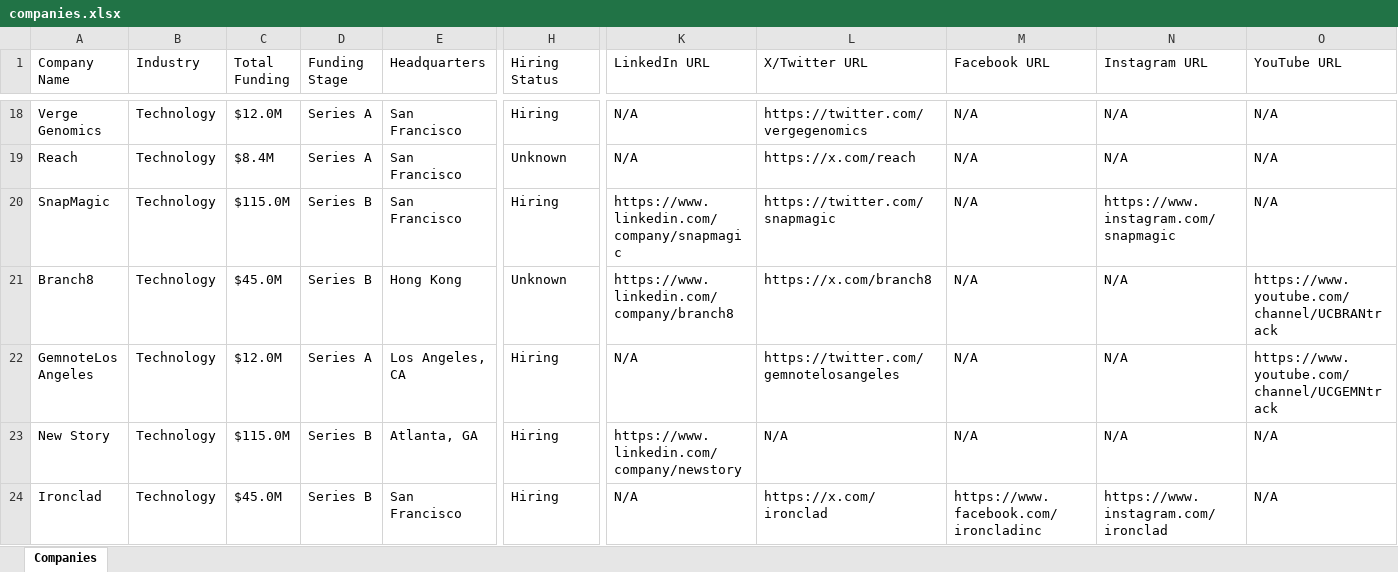
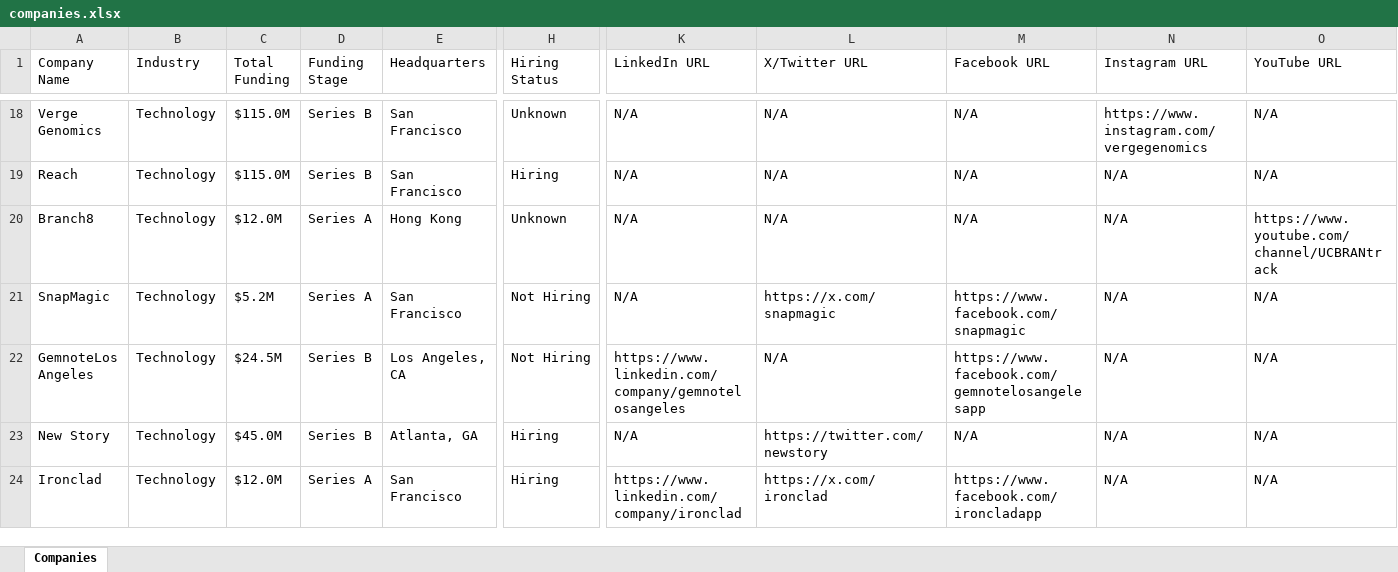
Before and after one commit to usergit535/talent_intelligence_project_2, an Excel workbook: output/companies.xlsx, sheet Companies, drawn as a sheet; only a part is shown, gaps mark what is left out; values as stored, in another font and other column widths than the file's, no cell formats; removed rows and columns are numbered as before the commit, all else as after; rows hold the shown columns only; the diff covers the shown part only; the diff names each change by its address in the sheet, - before the commit and + after, or states it on an @@ line.

```diff
--- a/output/companies.xlsx (sheet Companies)
+++ b/output/companies.xlsx (sheet Companies)
-C18 (Total Funding): $12.0M
+C18 (Total Funding): $115.0M
-D18:D19 (Funding Stage): Series A
+D18:D19 (Funding Stage): Series B
-H18 (Hiring Status): Hiring
+H18 (Hiring Status): Unknown
-L18 (X/Twitter URL): https://twitter.com/vergegenomics
+L18 (X/Twitter URL): N/A
-N18 (Instagram URL): N/A
+N18 (Instagram URL): https://www.instagram.com/vergegenomics
-C19 (Total Funding): $8.4M
+C19 (Total Funding): $115.0M
-H19 (Hiring Status): Unknown
+H19 (Hiring Status): Hiring
-L19 (X/Twitter URL): https://x.com/reach
+L19 (X/Twitter URL): N/A
-row 20: SnapMagic | Technology | $115.0M | Series B | San Francisco | Hiring | https://www.linkedin.com/company/snapmagic | https://twitter.com/snapmagic | N/A | https://www.instagram.com/snapmagic | N/A
-C20 (Total Funding): $45.0M
+C20 (Total Funding): $12.0M
-D20 (Funding Stage): Series B
+D20 (Funding Stage): Series A
-K20 (LinkedIn URL): https://www.linkedin.com/company/branch8
+K20 (LinkedIn URL): N/A
-L20 (X/Twitter URL): https://x.com/branch8
+L20 (X/Twitter URL): N/A
+row 21: SnapMagic | Technology | $5.2M | Series A | San Francisco | Not Hiring | N/A | https://x.com/snapmagic | https://www.facebook.com/snapmagic | N/A | N/A
-C22 (Total Funding): $12.0M
+C22 (Total Funding): $24.5M
-D22 (Funding Stage): Series A
+D22 (Funding Stage): Series B
-H22 (Hiring Status): Hiring
+H22 (Hiring Status): Not Hiring
-K22 (LinkedIn URL): N/A
+K22 (LinkedIn URL): https://www.linkedin.com/company/gemnotelosangeles
-L22 (X/Twitter URL): https://twitter.com/gemnotelosangeles
+L22 (X/Twitter URL): N/A
-M22 (Facebook URL): N/A
+M22 (Facebook URL): https://www.facebook.com/gemnotelosangelesapp
-O22 (YouTube URL): https://www.youtube.com/channel/UCGEMNtrack
+O22 (YouTube URL): N/A
-C23 (Total Funding): $115.0M
+C23 (Total Funding): $45.0M
-K23 (LinkedIn URL): https://www.linkedin.com/company/newstory
+K23 (LinkedIn URL): N/A
-L23 (X/Twitter URL): N/A
+L23 (X/Twitter URL): https://twitter.com/newstory
-C24 (Total Funding): $45.0M
+C24 (Total Funding): $12.0M
-D24 (Funding Stage): Series B
+D24 (Funding Stage): Series A
-K24 (LinkedIn URL): N/A
+K24 (LinkedIn URL): https://www.linkedin.com/company/ironclad
-M24 (Facebook URL): https://www.facebook.com/ironcladinc
+M24 (Facebook URL): https://www.facebook.com/ironcladapp
-N24 (Instagram URL): https://www.instagram.com/ironclad
+N24 (Instagram URL): N/A
```
Also changed, not shown: 15 added rows, 15 removed rows and 353 edited cells elsewhere in this sheet, cell formats, 1 other file.
